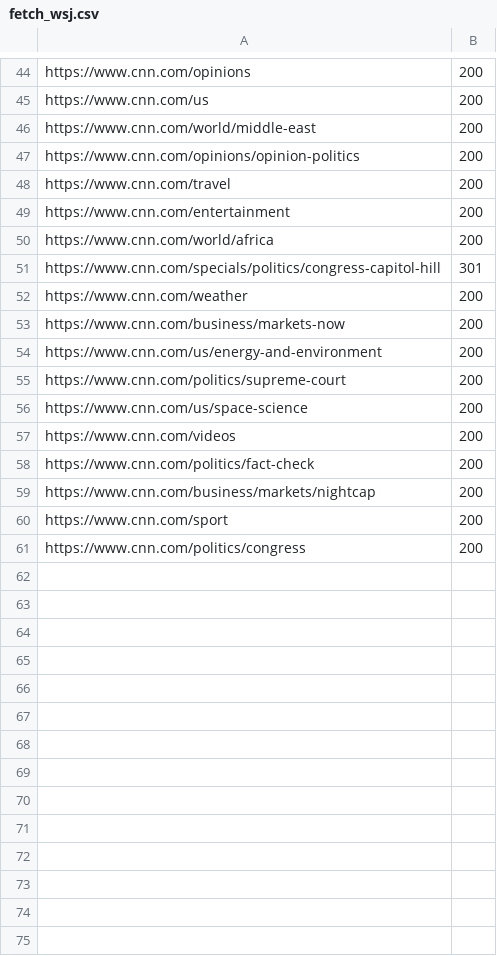
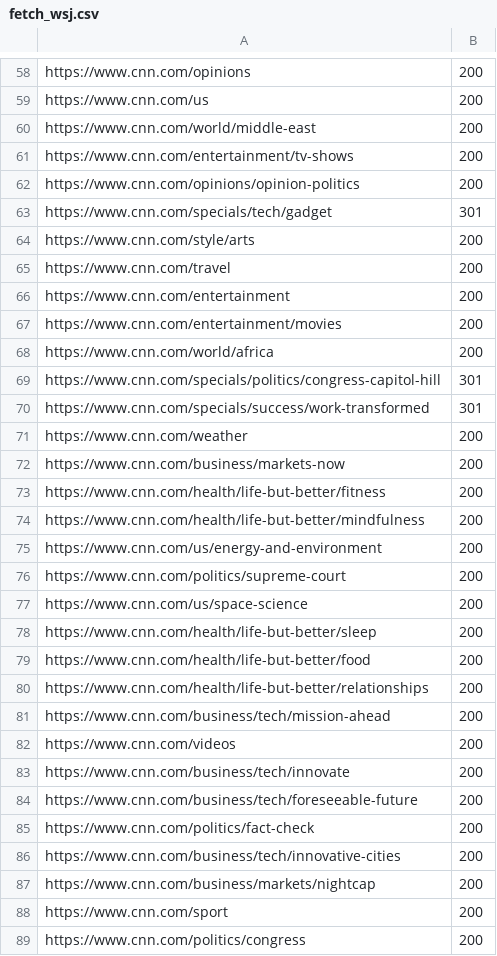
Before and after one commit to nrhodes000/crawler4j, a CSV file: crawler4j/fetch_wsj.csv, drawn as a sheet; only a part is shown, gaps mark what is left out; the diff covers the shown part only.

```diff
--- a/crawler4j/fetch_wsj.csv
+++ b/crawler4j/fetch_wsj.csv
@@ -46,9 +60,16 @@ https://www.cnn.com/us,200
 https://www.cnn.com/world/middle-east,200
+https://www.cnn.com/entertainment/tv-shows,200
 https://www.cnn.com/opinions/opinion-politics,200
+https://www.cnn.com/specials/tech/gadget,301
+https://www.cnn.com/style/arts,200
 https://www.cnn.com/travel,200
 https://www.cnn.com/entertainment,200
+https://www.cnn.com/entertainment/movies,200
 https://www.cnn.com/world/africa,200
 https://www.cnn.com/specials/politics/congress-capitol-hill,301
+https://www.cnn.com/specials/success/work-transformed,301
 https://www.cnn.com/weather,200
 https://www.cnn.com/business/markets-now,200
+https://www.cnn.com/health/life-but-better/fitness,200
+https://www.cnn.com/health/life-but-better/mindfulness,200
 https://www.cnn.com/us/energy-and-environment,200
@@ -56,4 +77,11 @@ https://www.cnn.com/politics/supreme-court,200
 https://www.cnn.com/us/space-science,200
+https://www.cnn.com/health/life-but-better/sleep,200
+https://www.cnn.com/health/life-but-better/food,200
+https://www.cnn.com/health/life-but-better/relationships,200
+https://www.cnn.com/business/tech/mission-ahead,200
 https://www.cnn.com/videos,200
+https://www.cnn.com/business/tech/innovate,200
+https://www.cnn.com/business/tech/foreseeable-future,200
 https://www.cnn.com/politics/fact-check,200
+https://www.cnn.com/business/tech/innovative-cities,200
 https://www.cnn.com/business/markets/nightcap,200
```
Also changed, not shown: 15 added rows elsewhere in this file, 3 other files.
